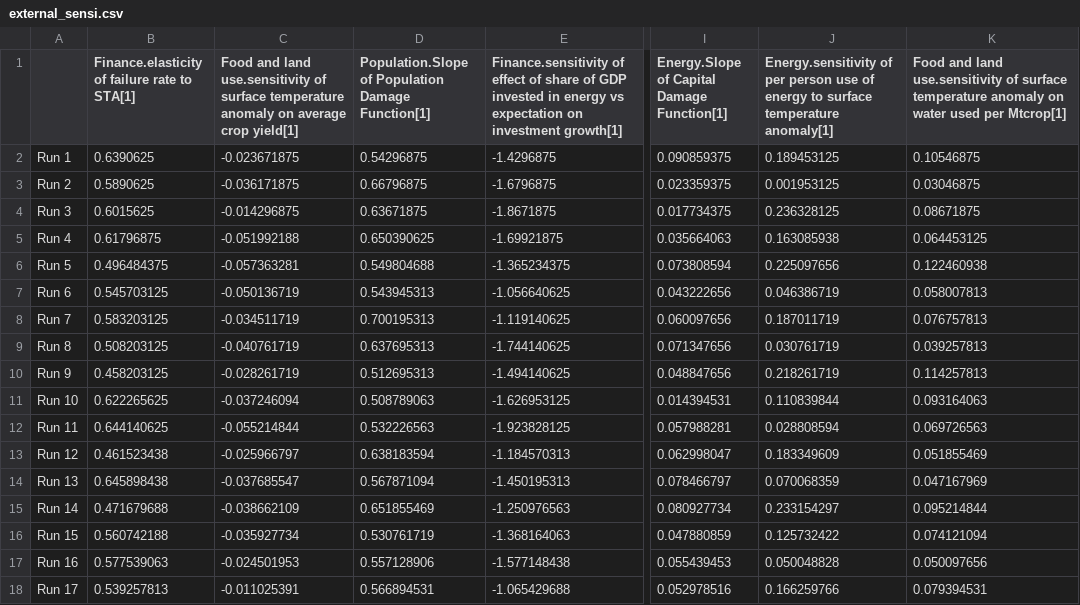
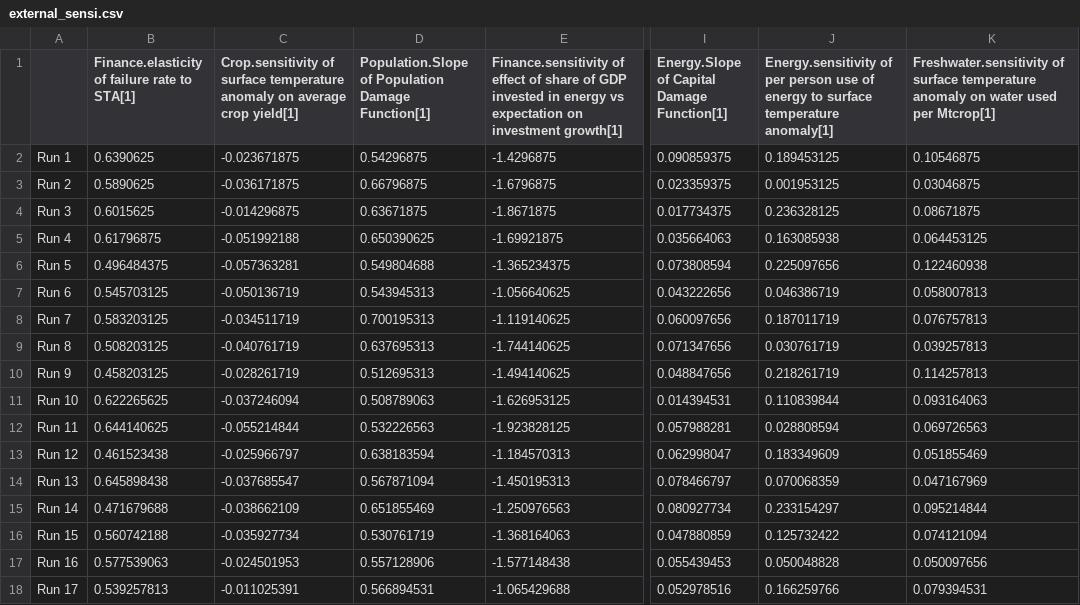
Before and after one commit to metno/WorldTransFRIDA, a CSV file: Data/external_sensi.csv, drawn as a sheet; only a part is shown, gaps mark what is left out; the diff names each change by its address in the sheet, - before the commit and + after, or states it on an @@ line.

```diff
--- a/Data/external_sensi.csv
+++ b/Data/external_sensi.csv
-C1: Food and land use.sensitivity of surface…
+C1: Crop.sensitivity of surface…
-K1: Food and land use.sensitivity of surface…
+K1: Freshwater.sensitivity of surface…
```
Also changed, not shown: Data/Calibration Data.csv, Data/uncertainity_parameters.csv.
